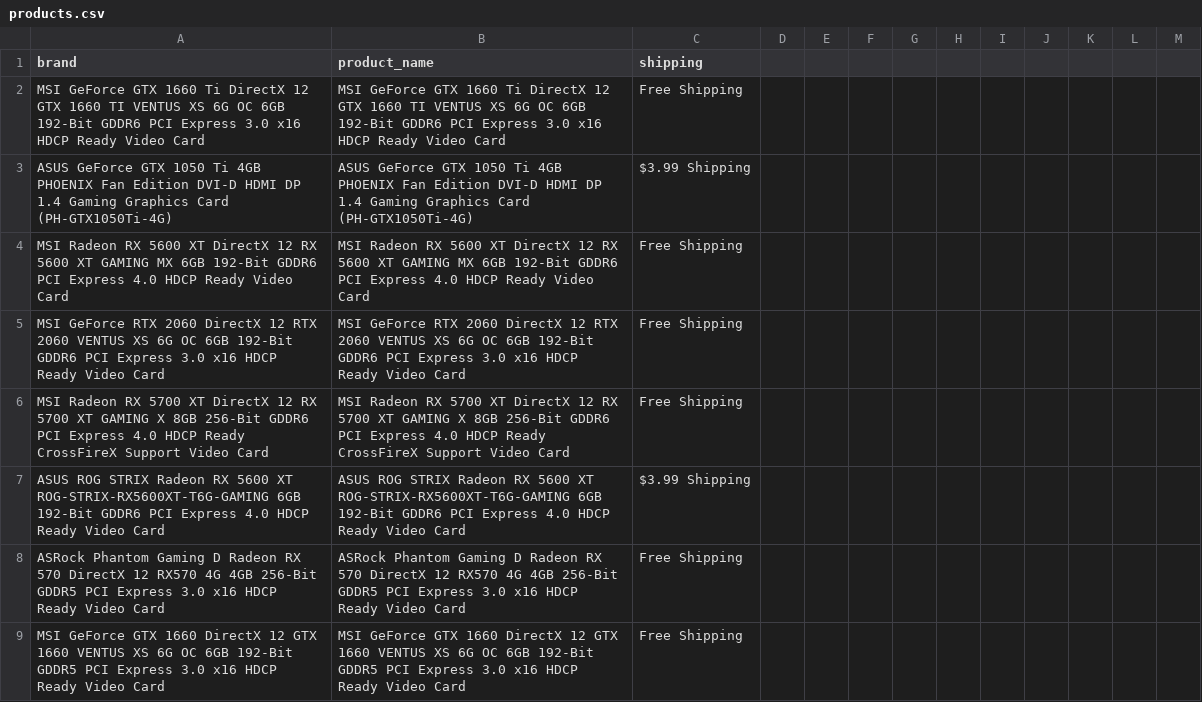
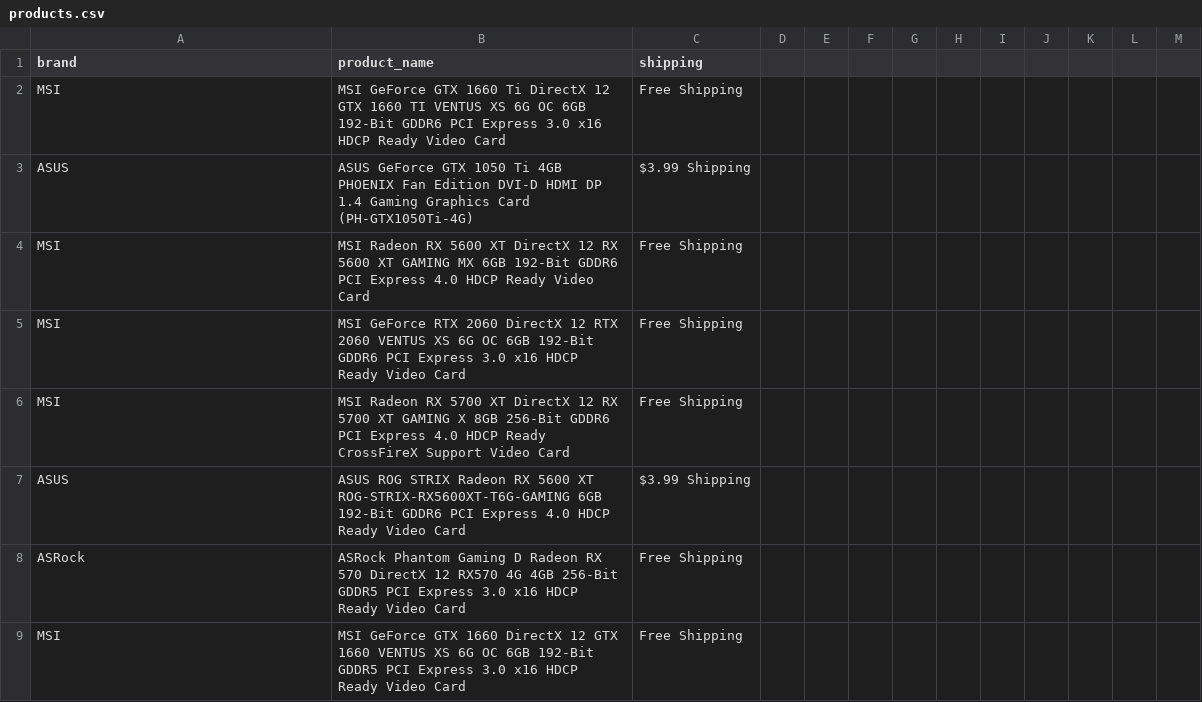
Before and after one commit to dtthom09/Scripts, a CSV file: products.csv, drawn as a sheet; only a part is shown; the diff covers the shown part only.

```diff
--- a/products.csv
+++ b/products.csv
@@ -1,9 +1,9 @@
 brand, product_name, shipping
-MSI GeForce GTX 1660 Ti DirectX 12 GTX 1660 TI VENTUS XS 6G OC 6GB 192-Bit GDDR6 PCI Express 3.0 x16 HDCP Ready Video Card,MSI GeForce GTX 1660 Ti DirectX 12 GTX 1660 TI VENTUS XS 6G OC 6GB 192-Bit GDDR6 PCI Express 3.0 x16 HDCP Ready Video Card,Free Shipping
-ASUS GeForce GTX 1050 Ti 4GB PHOENIX Fan Edition DVI-D HDMI DP 1.4 Gaming Graphics Card (PH-GTX1050Ti-4G),ASUS GeForce GTX 1050 Ti 4GB PHOENIX Fan Edition DVI-D HDMI DP 1.4 Gaming Graphics Card (PH-GTX1050Ti-4G),$3.99 Shipping
-MSI Radeon RX 5600 XT DirectX 12 RX 5600 XT GAMING MX 6GB 192-Bit GDDR6 PCI Express 4.0 HDCP Ready Video Card,MSI Radeon RX 5600 XT DirectX 12 RX 5600 XT GAMING MX 6GB 192-Bit GDDR6 PCI Express 4.0 HDCP Ready Video Card,Free Shipping
-MSI GeForce RTX 2060 DirectX 12 RTX 2060 VENTUS XS 6G OC 6GB 192-Bit GDDR6 PCI Express 3.0 x16 HDCP Ready Video Card,MSI GeForce RTX 2060 DirectX 12 RTX 2060 VENTUS XS 6G OC 6GB 192-Bit GDDR6 PCI Express 3.0 x16 HDCP Ready Video Card,Free Shipping
-MSI Radeon RX 5700 XT DirectX 12 RX 5700 XT GAMING X 8GB 256-Bit GDDR6 PCI Express 4.0 HDCP Ready CrossFireX Support Video Card,MSI Radeon RX 5700 XT DirectX 12 RX 5700 XT GAMING X 8GB 256-Bit GDDR6 PCI Express 4.0 HDCP Ready CrossFireX Support Video Card,Free Shipping
-ASUS ROG STRIX Radeon RX 5600 XT ROG-STRIX-RX5600XT-T6G-GAMING 6GB 192-Bit GDDR6 PCI Express 4.0 HDCP Ready Video Card,ASUS ROG STRIX Radeon RX 5600 XT ROG-STRIX-RX5600XT-T6G-GAMING 6GB 192-Bit GDDR6 PCI Express 4.0 HDCP Ready Video Card,$3.99 Shipping
-ASRock Phantom Gaming D Radeon RX 570 DirectX 12 RX570 4G 4GB 256-Bit GDDR5 PCI Express 3.0 x16 HDCP Ready Video Card,ASRock Phantom Gaming D Radeon RX 570 DirectX 12 RX570 4G 4GB 256-Bit GDDR5 PCI Express 3.0 x16 HDCP Ready Video Card,Free Shipping
-MSI GeForce GTX 1660 DirectX 12 GTX 1660 VENTUS XS 6G OC 6GB 192-Bit GDDR5 PCI Express 3.0 x16 HDCP Ready Video Card,MSI GeForce GTX 1660 DirectX 12 GTX 1660 VENTUS XS 6G OC 6GB 192-Bit GDDR5 PCI Express 3.0 x16 HDCP Ready Video Card,Free Shipping
+MSI,MSI GeForce GTX 1660 Ti DirectX 12 GTX 1660 TI VENTUS XS 6G OC 6GB 192-Bit GDDR6 PCI Express 3.0 x16 HDCP Ready Video Card,Free Shipping
+ASUS,ASUS GeForce GTX 1050 Ti 4GB PHOENIX Fan Edition DVI-D HDMI DP 1.4 Gaming Graphics Card (PH-GTX1050Ti-4G),$3.99 Shipping
+MSI,MSI Radeon RX 5600 XT DirectX 12 RX 5600 XT GAMING MX 6GB 192-Bit GDDR6 PCI Express 4.0 HDCP Ready Video Card,Free Shipping
+MSI,MSI GeForce RTX 2060 DirectX 12 RTX 2060 VENTUS XS 6G OC 6GB 192-Bit GDDR6 PCI Express 3.0 x16 HDCP Ready Video Card,Free Shipping
+MSI,MSI Radeon RX 5700 XT DirectX 12 RX 5700 XT GAMING X 8GB 256-Bit GDDR6 PCI Express 4.0 HDCP Ready CrossFireX Support Video Card,Free Shipping
+ASUS,ASUS ROG STRIX Radeon RX 5600 XT ROG-STRIX-RX5600XT-T6G-GAMING 6GB 192-Bit GDDR6 PCI Express 4.0 HDCP Ready Video Card,$3.99 Shipping
+ASRock,ASRock Phantom Gaming D Radeon RX 570 DirectX 12 RX570 4G 4GB 256-Bit GDDR5 PCI Express 3.0 x16 HDCP Ready Video Card,Free Shipping
+MSI,MSI GeForce GTX 1660 DirectX 12 GTX 1660 VENTUS XS 6G OC 6GB 192-Bit GDDR5 PCI Express 3.0 x16 HDCP Ready Video Card,Free Shipping
```
Also changed, not shown: 7 added rows, 7 removed rows and 19 edited cells elsewhere in this file, 1 other file.
